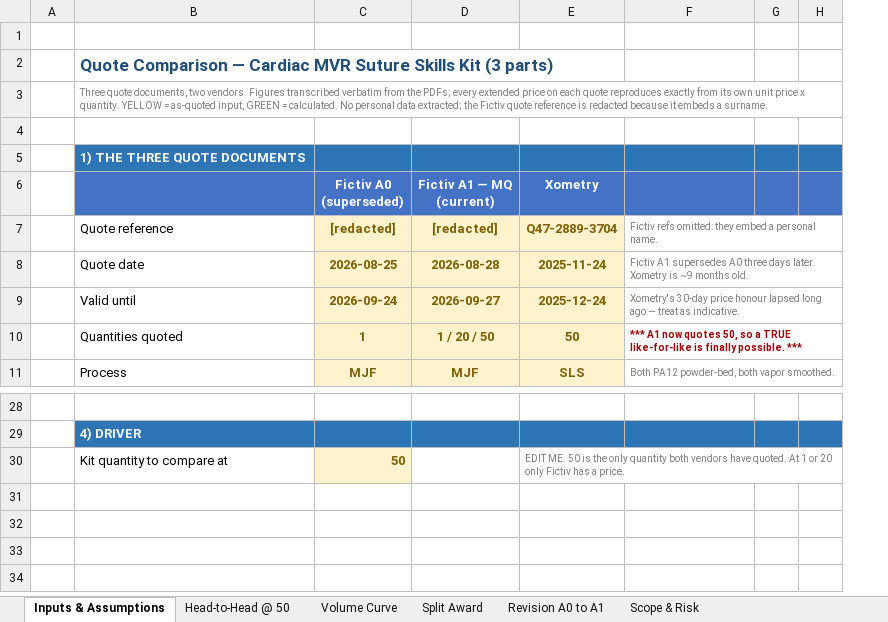
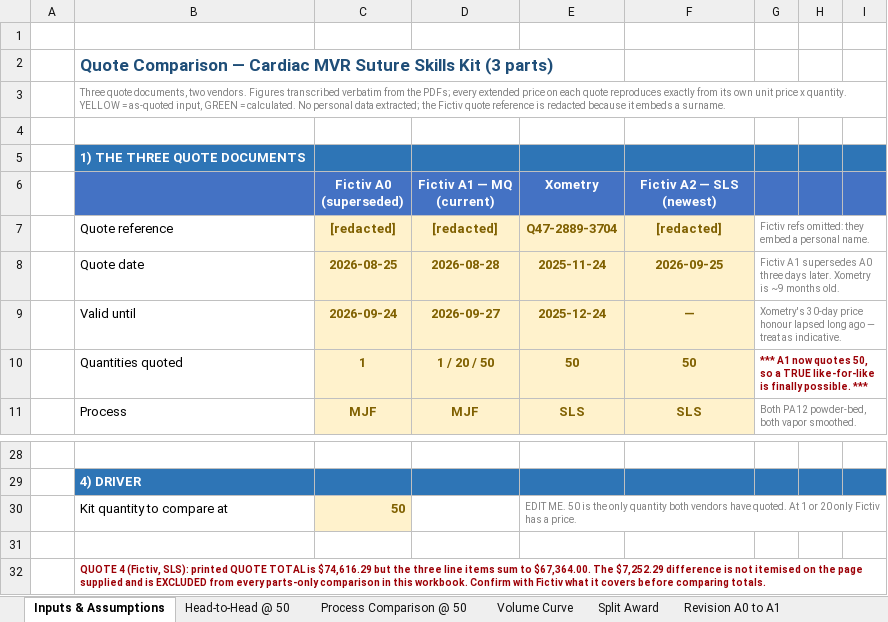
Before and after one commit to naviero1/Claude-Works, an Excel workbook: PVA second supplier initiative/Quote_Comparison_Cardiac_MVR_Kit.xlsx, sheet Inputs & Assumptions, drawn as a sheet; only a part is shown, gaps mark what is left out; values as stored, in another font and other column widths than the file's, no borders; removed rows and columns are numbered as before the commit, all else as after; ↵ is a line break in a cell; the diff covers the shown part only; the diff names each change by its address in the sheet, - before the commit and + after, or states it on an @@ line.

```diff
--- a/PVA second supplier initiative/Quote_Comparison_Cardiac_MVR_Kit.xlsx (sheet Inputs & Assumptions)
+++ b/PVA second supplier initiative/Quote_Comparison_Cardiac_MVR_Kit.xlsx (sheet Inputs & Assumptions)
+sheet tab: Process Comparison @ 50
+column I, empty
-F6: (empty)
+F6: Fictiv A2 — SLS ↵ (newest)
-F7 (Fictiv A2 — SLS (newest)): Fictiv refs omitted: they embed a personal name.
+F7 (Fictiv A2 — SLS (newest)): [redacted]
-F7:F11 fill: none
+F7:F11 fill: #FFF2CC
@@ F7:F9 bold: off → on, text colour: #808080 → #7F6000 @@
@@ F7:F11 text size: larger, alignment: left → center @@
-F7:H7 merged
-G7: (empty)
+G7: Fictiv refs omitted: they embed a personal name.
+G7:I7 merged
-F8 (Fictiv A2 — SLS (newest)): Fictiv A1 supersedes A0 three days later. Xometry is ~9 months old.
+F8 (Fictiv A2 — SLS (newest)): 2026-09-25
-F8:H8 merged
-G8: (empty)
+G8: Fictiv A1 supersedes A0 three days later. Xometry is ~9 months old.
+G8:I8 merged
-F9 (Fictiv A2 — SLS (newest)): Xometry's 30-day price honour lapsed long ago — treat as indicative.
+F9 (Fictiv A2 — SLS (newest)): —
-F9:H9 merged
-G9: (empty)
+G9: Xometry's 30-day price honour lapsed long ago — treat as indicative.
+G9:I9 merged
-F10 (Fictiv A2 — SLS (newest)): *** A1 now quotes 50, so a TRUE like-for-like is finally possible. ***
+F10 (Fictiv A2 — SLS (newest)): 50
-F10 text colour: #9C0006
+F10 text colour: #7F6000
-F10:H10 merged
-G10: (empty)
+G10: *** A1 now quotes 50, so a TRUE like-for-like is finally possible. ***
+G10:I10 merged
-F11 (Fictiv A2 — SLS (newest)): Both PA12 powder-bed, both vapor smoothed.
+F11 (Fictiv A2 — SLS (newest)): SLS
@@ F11 bold: off → on, text colour: #808080 → #7F6000 @@
-F11:H11 merged
-G11: (empty)
+G11: Both PA12 powder-bed, both vapor smoothed.
+G11:I11 merged
+row 31: (empty)
+row 32:  | QUOTE 4 (Fictiv, SLS): printed QUOTE TOTAL is $74,616.29 but the three line items sum to $67,364.00. The $7,252.29 difference is not itemised on the page supplied and is EXCLUDED from every parts-only comparison in this workbook. Confirm with Fictiv what it covers before comparing totals.
```
Also changed, not shown: 6 edited cells, cell formats and merged cells elsewhere in this sheet, charts or pictures.
